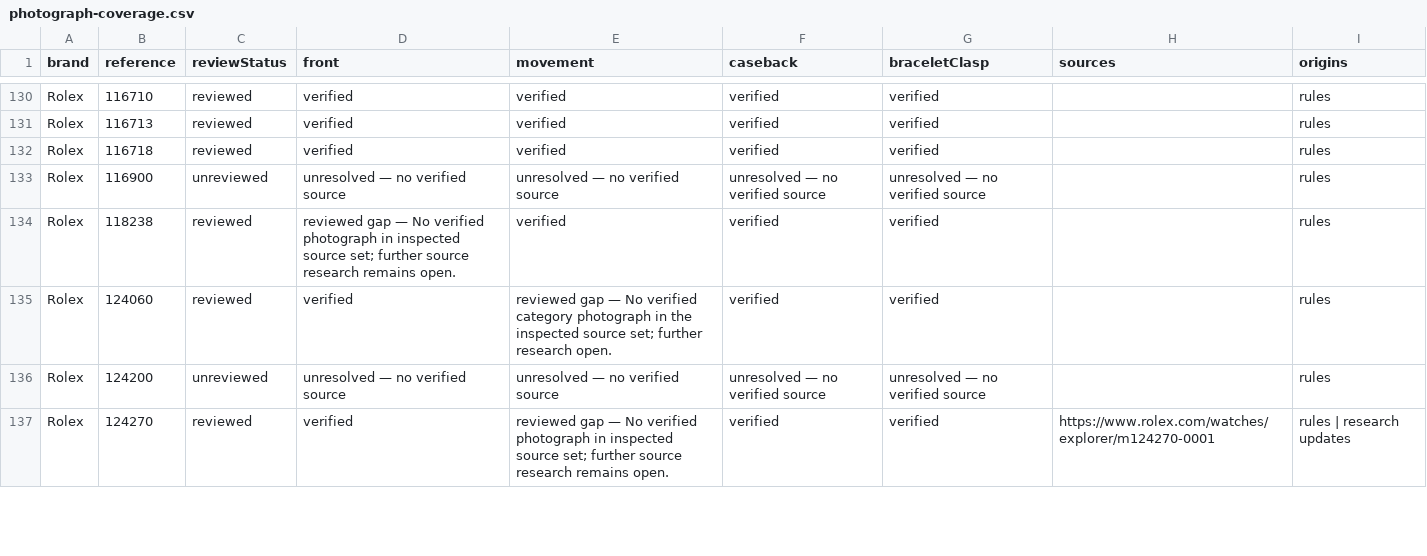
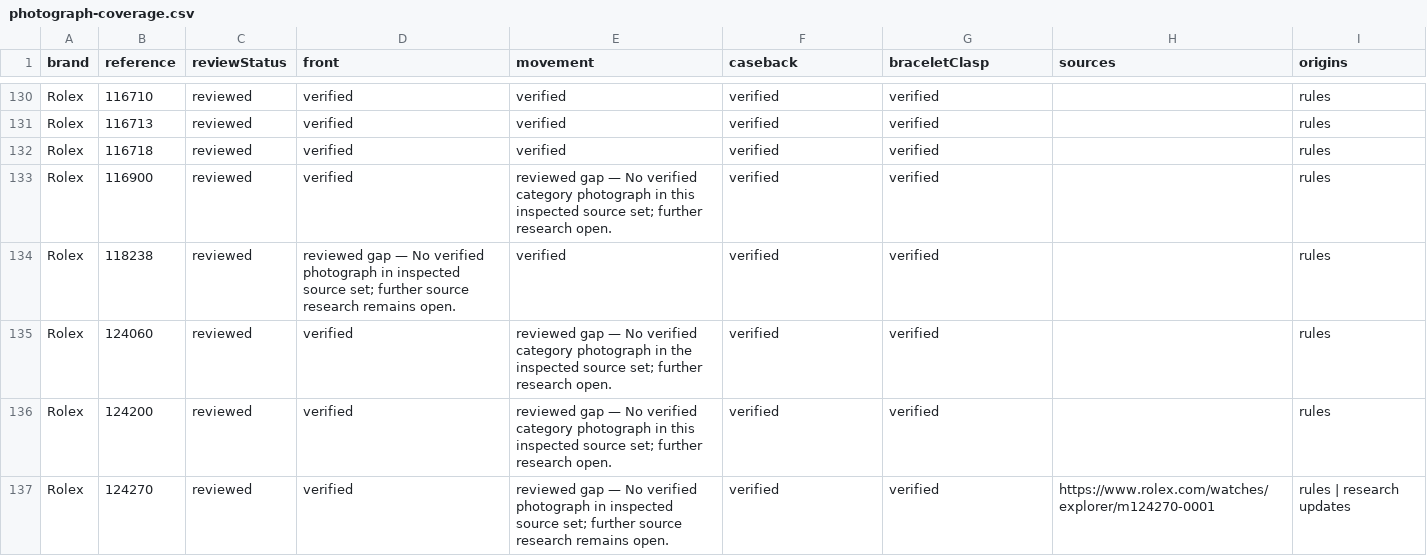
Before and after one commit to potmoodle-debug/watch-auth-pro-OLD, a CSV file: photograph-coverage.csv, drawn as a sheet; only a part is shown, gaps mark what is left out; the diff covers the shown part only.

Commit message:
Add inspected Rolex dial and bracelet configurations (#16)

```diff
--- a/photograph-coverage.csv
+++ b/photograph-coverage.csv
@@ -132,6 +132,6 @@
 "Rolex","116718","reviewed","verified","verified","verified","verified","","rules"
-"Rolex","116900","unreviewed","unresolved — no verified source","unresolved — no verified source","unresolved — no verified source","unresolved — no verified source","","rules"
+"Rolex","116900","reviewed","verified","reviewed gap — No verified category photograph in this inspected source set; further research open.","verified","verified","","rules"
 "Rolex","118238","reviewed","reviewed gap — No verified photograph in inspected source set; further source research remains open.","verified","verified","verified","","rules"
 "Rolex","124060","reviewed","verified","reviewed gap — No verified category photograph in the inspected source set; further research open.","verified","verified","","rules"
-"Rolex","124200","unreviewed","unresolved — no verified source","unresolved — no verified source","unresolved — no verified source","unresolved — no verified source","","rules"
+"Rolex","124200","reviewed","verified","reviewed gap — No verified category photograph in this inspected source set; further research open.","verified","verified","","rules"
 "Rolex","124270","reviewed","verified","reviewed gap — No verified photograph in inspected source set; further source research remains open.","verified","verified","https://www.rolex.com/watches/explorer/m124270-0001","rules | research updates"
```
Also changed, not shown: 40 edited cells elsewhere in this file, 6 other files.
